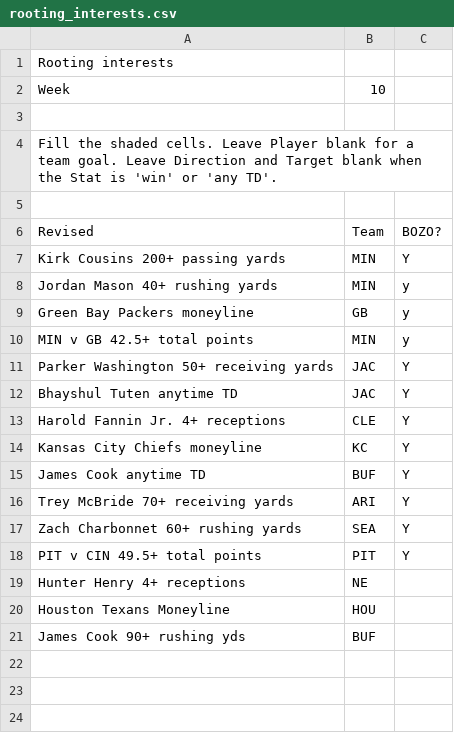
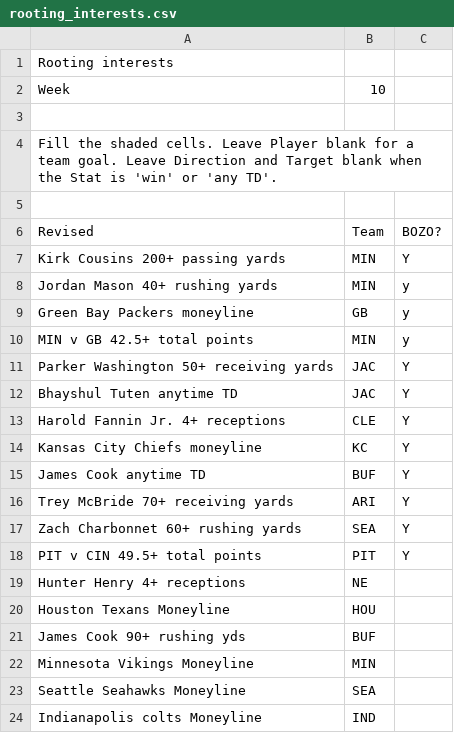
Before and after one commit to jwright010/football-dashboard, a CSV file: imports/rooting_interests.csv, drawn as a sheet; the diff names each change by its address in the sheet, - before the commit and + after, or states it on an @@ line.

Commit message:
Rooting interests from the Google Sheet

```diff
--- a/imports/rooting_interests.csv
+++ b/imports/rooting_interests.csv
+row 22: Minnesota Vikings Moneyline | MIN
+row 23: Seattle Seahawks Moneyline | SEA
+row 24: Indianapolis colts Moneyline | IND
```
